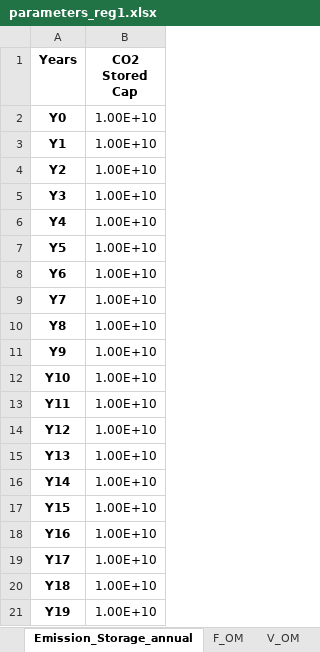
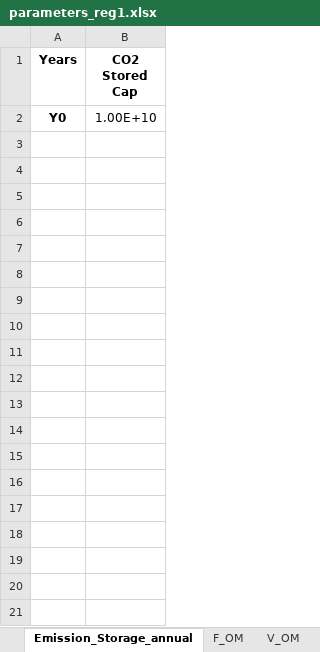
Before and after one commit to SESAM-Polimi/Hypatia-polimi, an Excel workbook: hypatia/examples/Operation_2Regions_UnMetDemand/parameters/parameters_reg1.xlsx, sheet Emission_Storage_annual, drawn as a sheet; only a part is shown; values as stored, in another font and other column widths than the file's, no borders; the diff covers the shown part only; the diff names each change by its address in the sheet, - before the commit and + after, or states it on an @@ line.

Commit message:
Example corrected

```diff
--- a/hypatia/examples/Operation_2Regions_UnMetDemand/parameters/parameters_reg1.xlsx (sheet Emission_Storage_annual)
+++ b/hypatia/examples/Operation_2Regions_UnMetDemand/parameters/parameters_reg1.xlsx (sheet Emission_Storage_annual)
-row 3: Y1 | 1.00E+10
-row 4: Y2 | 1.00E+10
-row 5: Y3 | 1.00E+10
-row 6: Y4 | 1.00E+10
-row 7: Y5 | 1.00E+10
-row 8: Y6 | 1.00E+10
-row 9: Y7 | 1.00E+10
-row 10: Y8 | 1.00E+10
-row 11: Y9 | 1.00E+10
-row 12: Y10 | 1.00E+10
-row 13: Y11 | 1.00E+10
-row 14: Y12 | 1.00E+10
-row 15: Y13 | 1.00E+10
-row 16: Y14 | 1.00E+10
-row 17: Y15 | 1.00E+10
-row 18: Y16 | 1.00E+10
-row 19: Y17 | 1.00E+10
-row 20: Y18 | 1.00E+10
-row 21: Y19 | 1.00E+10
```
Also changed, not shown: 11 removed rows elsewhere in this sheet, hypatia/examples/Operation_1Region/parameters/parameters_reg1.xlsx, hypatia/examples/Operation_1Region_UnMetDemand/parameters/parameters_reg1.xlsx, 3 other files.
